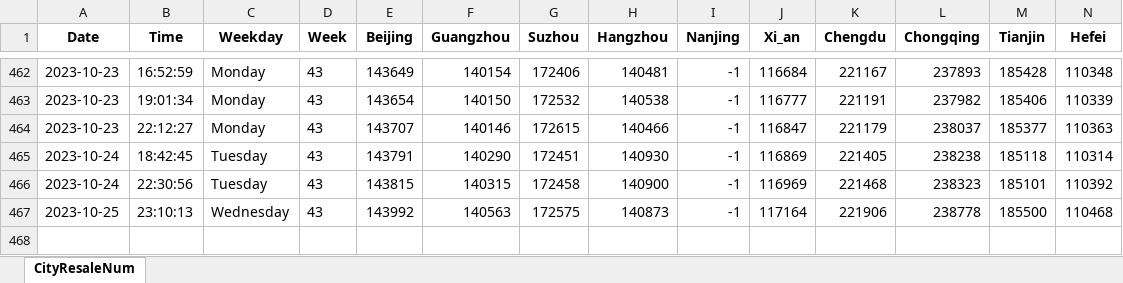
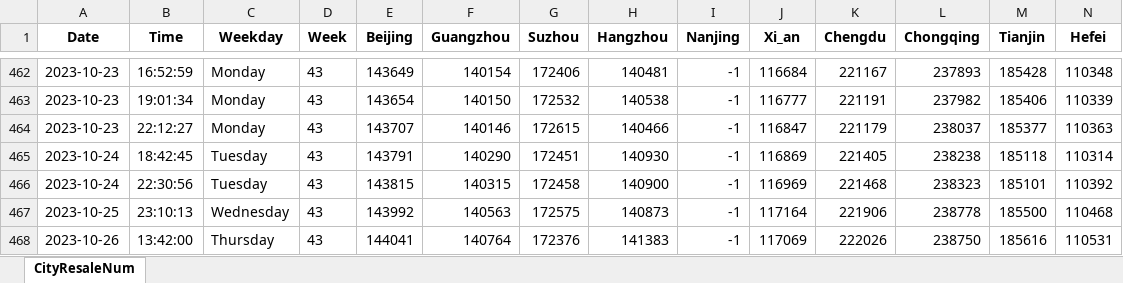
Before and after one commit to Pyrad/pyradnotes, an Excel workbook: source/RealEstate/cityResaleNum16.xlsx, sheet CityResaleNum, drawn as a sheet; only a part is shown, gaps mark what is left out; values as stored, in another font and other column widths than the file's, no borders; rows hold the shown columns only; the diff names each change by its address in the sheet, - before the commit and + after, or states it on an @@ line.

Commit message:
Realestate Update resale numbers 2023-10-26 13:42

```diff
--- a/source/RealEstate/cityResaleNum16.xlsx (sheet CityResaleNum)
+++ b/source/RealEstate/cityResaleNum16.xlsx (sheet CityResaleNum)
+row 468: 2023-10-26 | 13:42:00 | Thursday | 43 | 144041 | 140764 | 172376 | 141383 | -1 | 117069 | 222026 | 238750 | 185616 | 110531
```
Also changed, not shown: 1 other file.
